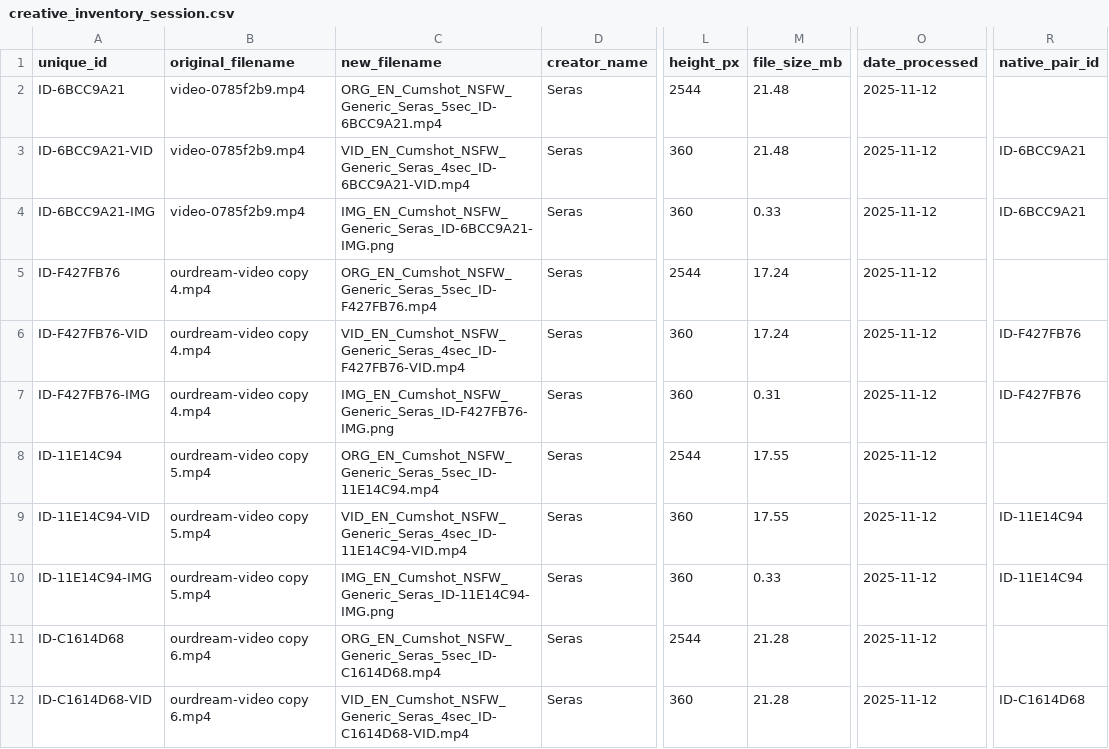
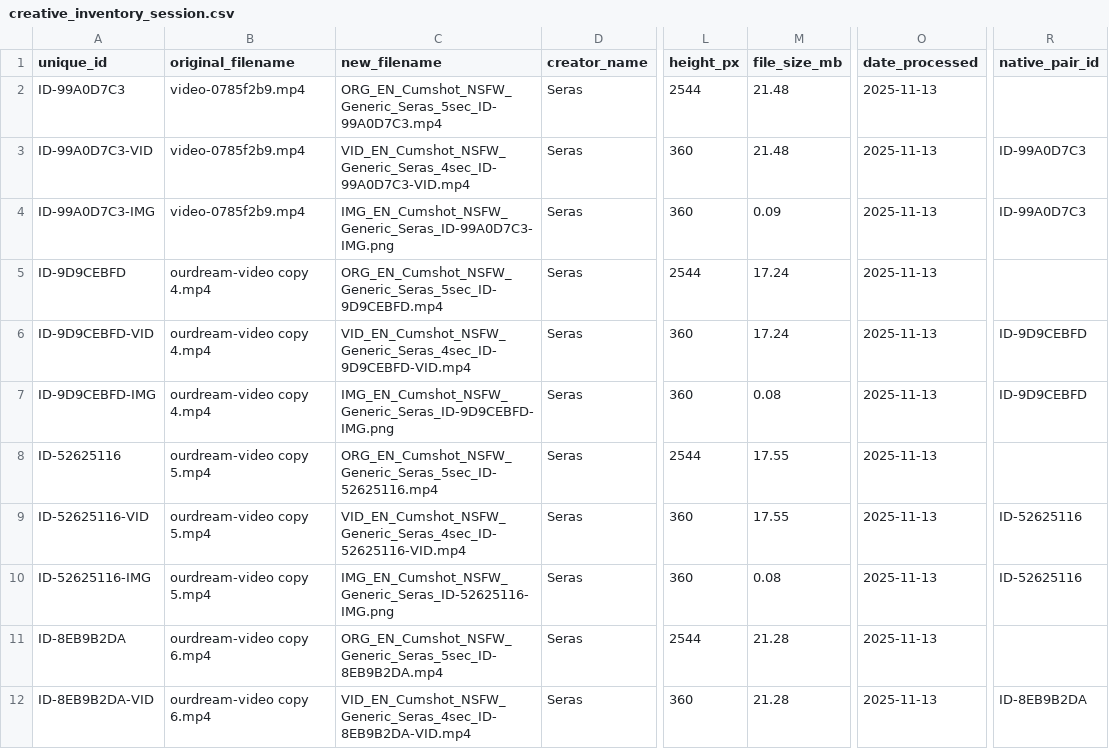
Before and after one commit to Josh-BOD/Creative_Flow, a CSV file: tracking/creative_inventory_session.csv, drawn as a sheet; only a part is shown, gaps mark what is left out; the diff covers the shown part only; the diff names each change by its address in the sheet, - before the commit and + after, or states it on an @@ line.

```diff
--- a/tracking/creative_inventory_session.csv
+++ b/tracking/creative_inventory_session.csv
-A2 (unique_id): ID-6BCC9A21
+A2 (unique_id): ID-99A0D7C3
-C2 (new_filename): ORG_EN_Cumshot_NSFW_Generic_Seras_5sec_ID-6BCC9A21.mp4
+C2 (new_filename): ORG_EN_Cumshot_NSFW_Generic_Seras_5sec_ID-99A0D7C3.mp4
-O2:O12 (date_processed): 2025-11-12
+O2:O12 (date_processed): 2025-11-13
-A3 (unique_id): ID-6BCC9A21-VID
+A3 (unique_id): ID-99A0D7C3-VID
-C3 (new_filename): VID_EN_Cumshot_NSFW_Generic_Seras_4sec_ID-6BCC9A21-VID.mp4
+C3 (new_filename): VID_EN_Cumshot_NSFW_Generic_Seras_4sec_ID-99A0D7C3-VID.mp4
-R3:R4 (native_pair_id): ID-6BCC9A21
+R3:R4 (native_pair_id): ID-99A0D7C3
-A4 (unique_id): ID-6BCC9A21-IMG
+A4 (unique_id): ID-99A0D7C3-IMG
-C4 (new_filename): IMG_EN_Cumshot_NSFW_Generic_Seras_ID-6BCC9A21-IMG.png
+C4 (new_filename): IMG_EN_Cumshot_NSFW_Generic_Seras_ID-99A0D7C3-IMG.png
-M4 (file_size_mb): 0.33
+M4 (file_size_mb): 0.09
-A5 (unique_id): ID-F427FB76
+A5 (unique_id): ID-9D9CEBFD
-C5 (new_filename): ORG_EN_Cumshot_NSFW_Generic_Seras_5sec_ID-F427FB76.mp4
+C5 (new_filename): ORG_EN_Cumshot_NSFW_Generic_Seras_5sec_ID-9D9CEBFD.mp4
-A6 (unique_id): ID-F427FB76-VID
+A6 (unique_id): ID-9D9CEBFD-VID
-C6 (new_filename): VID_EN_Cumshot_NSFW_Generic_Seras_4sec_ID-F427FB76-VID.mp4
+C6 (new_filename): VID_EN_Cumshot_NSFW_Generic_Seras_4sec_ID-9D9CEBFD-VID.mp4
-R6:R7 (native_pair_id): ID-F427FB76
+R6:R7 (native_pair_id): ID-9D9CEBFD
-A7 (unique_id): ID-F427FB76-IMG
+A7 (unique_id): ID-9D9CEBFD-IMG
-C7 (new_filename): IMG_EN_Cumshot_NSFW_Generic_Seras_ID-F427FB76-IMG.png
+C7 (new_filename): IMG_EN_Cumshot_NSFW_Generic_Seras_ID-9D9CEBFD-IMG.png
-M7 (file_size_mb): 0.31
+M7 (file_size_mb): 0.08
-A8 (unique_id): ID-11E14C94
+A8 (unique_id): ID-52625116
-C8 (new_filename): ORG_EN_Cumshot_NSFW_Generic_Seras_5sec_ID-11E14C94.mp4
+C8 (new_filename): ORG_EN_Cumshot_NSFW_Generic_Seras_5sec_ID-52625116.mp4
-A9 (unique_id): ID-11E14C94-VID
+A9 (unique_id): ID-52625116-VID
-C9 (new_filename): VID_EN_Cumshot_NSFW_Generic_Seras_4sec_ID-11E14C94-VID.mp4
+C9 (new_filename): VID_EN_Cumshot_NSFW_Generic_Seras_4sec_ID-52625116-VID.mp4
-R9:R10 (native_pair_id): ID-11E14C94
+R9:R10 (native_pair_id): ID-52625116
-A10 (unique_id): ID-11E14C94-IMG
+A10 (unique_id): ID-52625116-IMG
-C10 (new_filename): IMG_EN_Cumshot_NSFW_Generic_Seras_ID-11E14C94-IMG.png
+C10 (new_filename): IMG_EN_Cumshot_NSFW_Generic_Seras_ID-52625116-IMG.png
-M10 (file_size_mb): 0.33
+M10 (file_size_mb): 0.08
-A11 (unique_id): ID-C1614D68
+A11 (unique_id): ID-8EB9B2DA
-C11 (new_filename): ORG_EN_Cumshot_NSFW_Generic_Seras_5sec_ID-C1614D68.mp4
+C11 (new_filename): ORG_EN_Cumshot_NSFW_Generic_Seras_5sec_ID-8EB9B2DA.mp4
-A12 (unique_id): ID-C1614D68-VID
+A12 (unique_id): ID-8EB9B2DA-VID
-C12 (new_filename): VID_EN_Cumshot_NSFW_Generic_Seras_4sec_ID-C1614D68-VID.mp4
+C12 (new_filename): VID_EN_Cumshot_NSFW_Generic_Seras_4sec_ID-8EB9B2DA-VID.mp4
-R12 (native_pair_id): ID-C1614D68
+R12 (native_pair_id): ID-8EB9B2DA
```
Also changed, not shown: 73 edited cells elsewhere in this file, tracking/metadata_defaults.csv, 27 other files.
